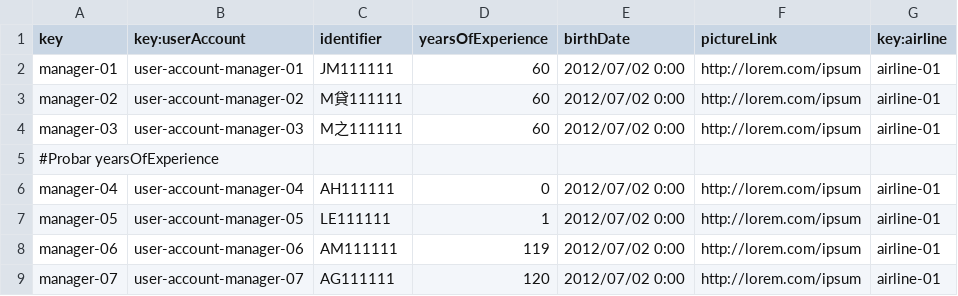
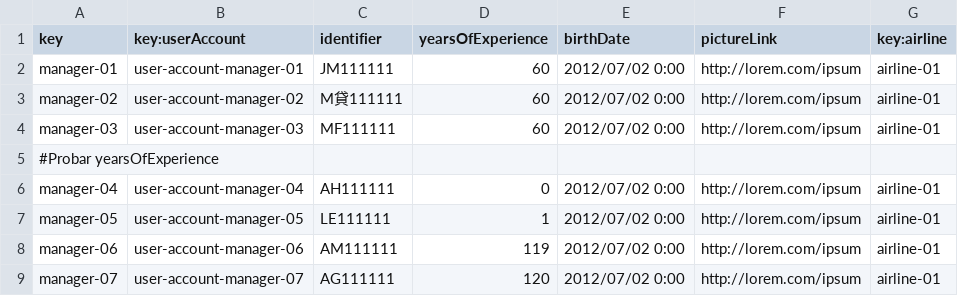
Before and after one commit to danjimdia1/Acme-ANS, a CSV file: src/main/resources/WEB-INF/data/sample/airline-manager.csv, drawn as a sheet; only a part is shown.

```diff
--- a/src/main/resources/WEB-INF/data/sample/airline-manager.csv
+++ b/src/main/resources/WEB-INF/data/sample/airline-manager.csv
@@ -3,3 +3,3 @@ manager-01,user-account-manager-01,JM111111,60,2012/07/02 0:00,http://lorem.com/
 manager-02,user-account-manager-02,M貸111111,60,2012/07/02 0:00,http://lorem.com/ipsum,airline-01
-manager-03,user-account-manager-03,M之111111,60,2012/07/02 0:00,http://lorem.com/ipsum,airline-01
+manager-03,user-account-manager-03,MF111111,60,2012/07/02 0:00,http://lorem.com/ipsum,airline-01
 #Probar yearsOfExperience
```
Also changed, not shown: src/main/resources/WEB-INF/data/sample/user-account.csv.
